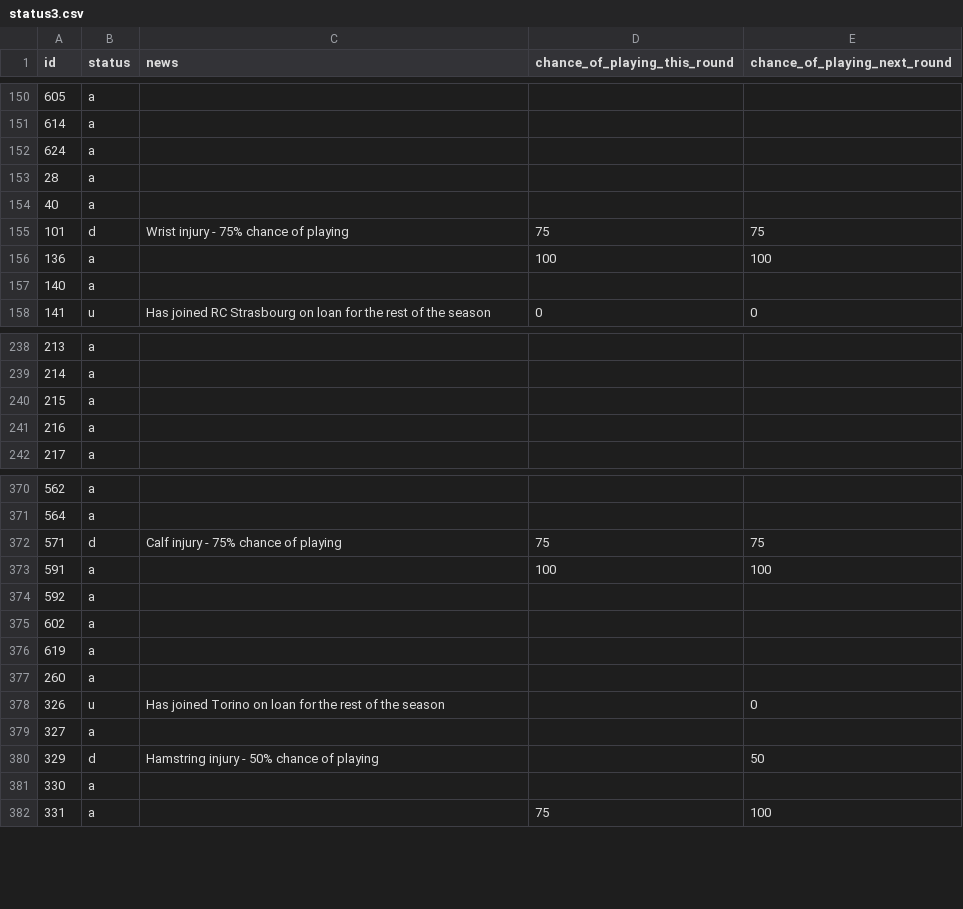
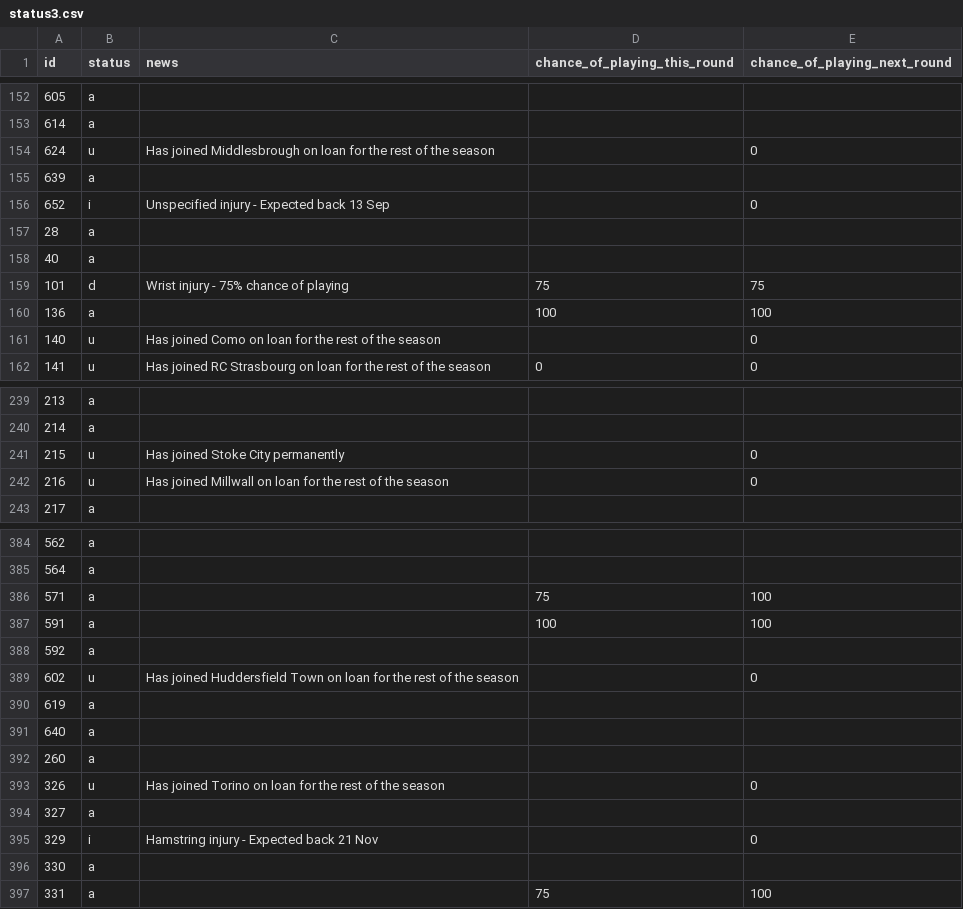
Before and after one commit to Niceiyke/fantasy-football-manager-data, a CSV file: data/2026-27/gws/status3.csv, drawn as a sheet; only a part is shown, gaps mark what is left out; the diff covers the shown part only.

```diff
--- a/data/2026-27/gws/status3.csv
+++ b/data/2026-27/gws/status3.csv
@@ -151,3 +153,5 @@ id,status,news,chance_of_playing_this_round,chance_of_playing_next_round
 614,a,,,
-624,a,,,
+624,u,Has joined Middlesbrough on loan for the rest of the season,,0
+639,a,,,
+652,i,Unspecified injury - Expected back 13 Sep,,0
 28,a,,,
@@ -156,3 +160,3 @@ id,status,news,chance_of_playing_this_round,chance_of_playing_next_round
 136,a,,100,100
-140,a,,,
+140,u,Has joined Como on loan for the rest of the season,,0
 141,u,Has joined RC Strasbourg on loan for the rest of the season,0,0
@@ -239,4 +240,4 @@ id,status,news,chance_of_playing_this_round,chance_of_playing_next_round
 214,a,,,
-215,a,,,
-216,a,,,
+215,u,Has joined Stoke City permanently,,0
+216,u,Has joined Millwall on loan for the rest of the season,,0
 217,a,,,
@@ -371,7 +385,8 @@ id,status,news,chance_of_playing_this_round,chance_of_playing_next_round
 564,a,,,
-571,d,Calf injury - 75% chance of playing,75,75
+571,a,,75,100
 591,a,,100,100
 592,a,,,
-602,a,,,
+602,u,Has joined Huddersfield Town on loan for the rest of the season,,0
 619,a,,,
+640,a,,,
 260,a,,,
@@ -379,3 +394,3 @@ id,status,news,chance_of_playing_this_round,chance_of_playing_next_round
 327,a,,,
-329,d,Hamstring injury - 50% chance of playing,,50
+329,i,Hamstring injury - Expected back 21 Nov,,0
 330,a,,,
```
Also changed, not shown: 20 added rows, 7 moved rows and 115 edited cells elsewhere in this file, data/2026-27/gws/ownership3.csv, data/2026-27/gws/xP3.csv.
